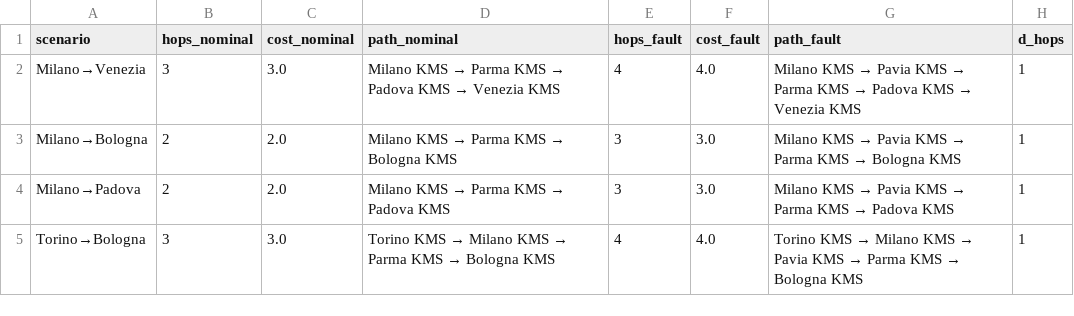
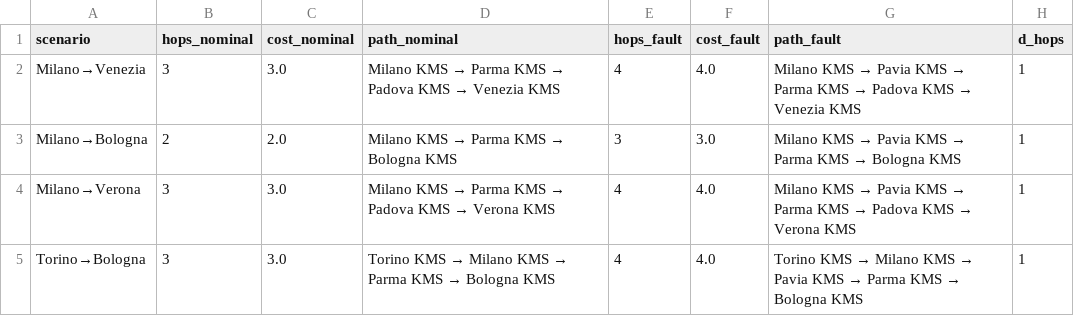
Before and after one commit to matteogrande/qsdn-adapter, a CSV file: bench/results/kpi3_cost_hops_scenario.csv, drawn as a sheet.

```diff
--- a/bench/results/kpi3_cost_hops_scenario.csv
+++ b/bench/results/kpi3_cost_hops_scenario.csv
@@ -3,3 +3,3 @@ Milano→Venezia,3,3.0,Milano KMS → Parma KMS → Padova KMS → Venezia KMS,4
 Milano→Bologna,2,2.0,Milano KMS → Parma KMS → Bologna KMS,3,3.0,Milano KMS → Pavia KMS → Parma KMS → Bologna KMS,1
-Milano→Padova,2,2.0,Milano KMS → Parma KMS → Padova KMS,3,3.0,Milano KMS → Pavia KMS → Parma KMS → Padova KMS,1
+Milano→Verona,3,3.0,Milano KMS → Parma KMS → Padova KMS → Verona KMS,4,4.0,Milano KMS → Pavia KMS → Parma KMS → Padova KMS → Verona KMS,1
 Torino→Bologna,3,3.0,Torino KMS → Milano KMS → Parma KMS → Bologna KMS,4,4.0,Torino KMS → Milano KMS → Pavia KMS → Parma KMS → Bologna KMS,1
```
Also changed, not shown: 7 other files.
